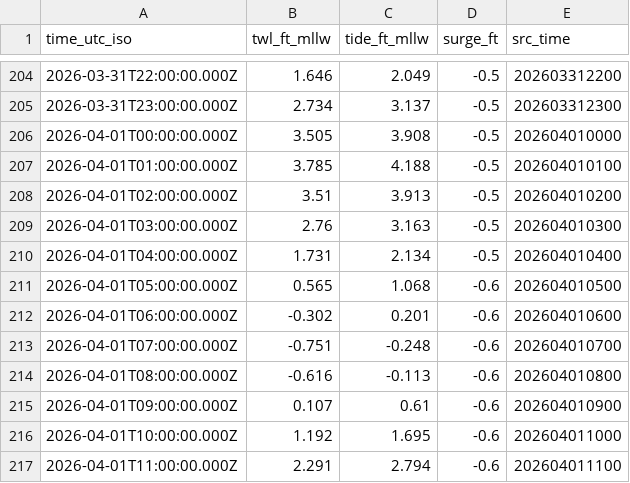
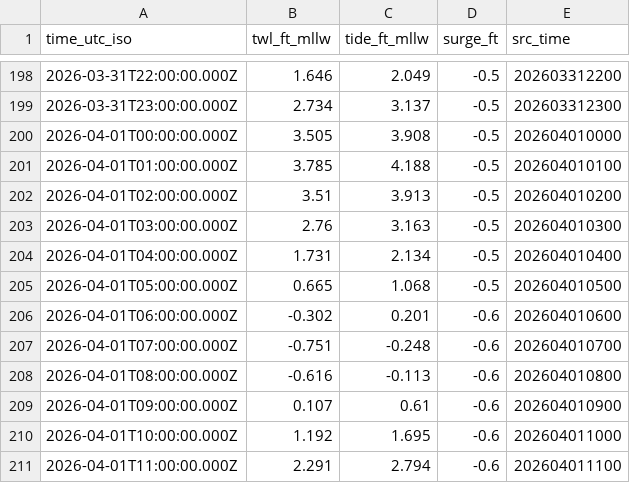
Before and after one commit to hondrospj/Absecon, a CSV file: data/petss_forecast.csv, drawn as a sheet; only a part is shown, gaps mark what is left out; the diff covers the shown part only.

```diff
--- a/data/petss_forecast.csv
+++ b/data/petss_forecast.csv
@@ -210,3 +204,3 @@ time_utc_iso,twl_ft_mllw,tide_ft_mllw,surge_ft,src_time
 2026-04-01T04:00:00.000Z,1.731,2.134,-0.5,202604010400
-2026-04-01T05:00:00.000Z,0.565,1.068,-0.6,202604010500
+2026-04-01T05:00:00.000Z,0.665,1.068,-0.5,202604010500
 2026-04-01T06:00:00.000Z,-0.302,0.201,-0.6,202604010600
```
Also changed, not shown: 6 added rows, 6 removed rows and 33 edited cells elsewhere in this file, 3 other files.
